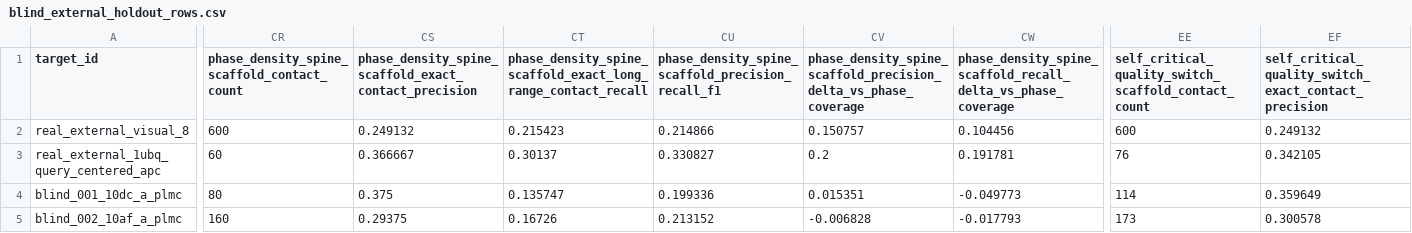
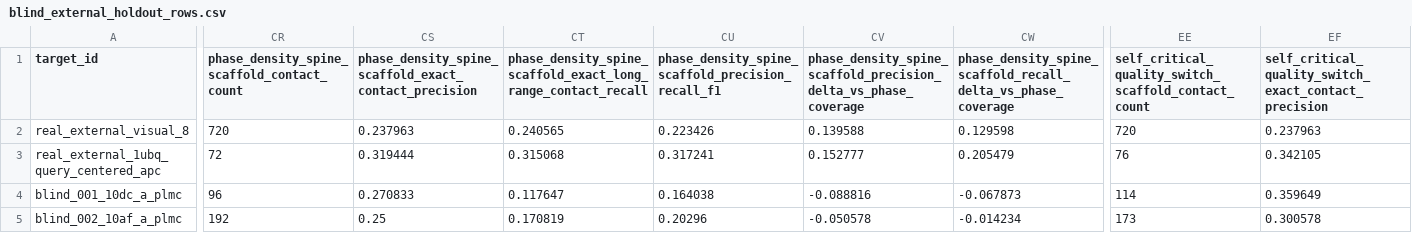
Before and after one commit to DraganaMitova/pharmacotopology, a CSV file: first_contact_clean_pharmacotopology_layer_run/all_locked_real_external_holdout_v0/blind_external_holdout_rows.csv, drawn as a sheet; only a part is shown, gaps mark what is left out; the diff covers the shown part only; the diff names each change by its address in the sheet, - before the commit and + after, or states it on an @@ line.

```diff
--- a/first_contact_clean_pharmacotopology_layer_run/all_locked_real_external_holdout_v0/blind_external_holdout_rows.csv
+++ b/first_contact_clean_pharmacotopology_layer_run/all_locked_real_external_holdout_v0/blind_external_holdout_rows.csv
-CR2: 600
+CR2: 720
-CS2: 0.249132
+CS2: 0.237963
-CT2: 0.215423
+CT2: 0.240565
-CU2: 0.214866
+CU2: 0.223426
-CV2: 0.150757
+CV2: 0.139588
-CW2: 0.104456
+CW2: 0.129598
-EE2: 600
+EE2: 720
-EF2: 0.249132
+EF2: 0.237963
-CR3: 60
+CR3: 72
-CS3: 0.366667
+CS3: 0.319444
-CT3: 0.30137
+CT3: 0.315068
-CU3: 0.330827
+CU3: 0.317241
-CV3: 0.2
+CV3: 0.152777
-CW3: 0.191781
+CW3: 0.205479
-CR4: 80
+CR4: 96
-CS4: 0.375
+CS4: 0.270833
-CT4: 0.135747
+CT4: 0.117647
-CU4: 0.199336
+CU4: 0.164038
-CV4: 0.015351
+CV4: -0.088816
-CW4: -0.049773
+CW4: -0.067873
-CR5: 160
+CR5: 192
-CS5: 0.29375
+CS5: 0.25
-CT5: 0.16726
+CT5: 0.170819
-CU5: 0.213152
+CU5: 0.20296
-CV5: -0.006828
+CV5: -0.050578
-CW5: -0.017793
+CW5: -0.014234
```
Also changed, not shown: 4 edited cells elsewhere in this file, first_contact_clean_pharmacotopology_layer_run/all_locked_real_external_holdout_v0/blind_external_holdout_controls.csv, 3 other files.
